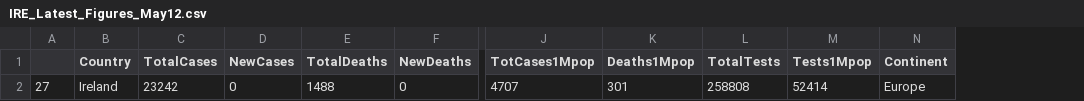
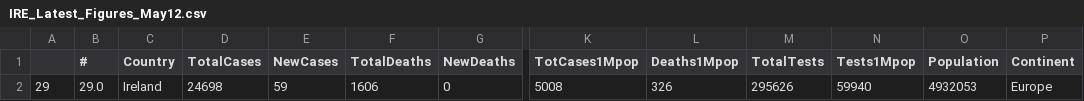
Before and after one commit to seshadri95/Coronavirus_Scrapper_IRE, a CSV file: IRE_Latest_Figures_May12.csv, drawn as a sheet; only a part is shown, gaps mark what is left out; removed rows and columns are numbered as before the commit, all else as after; rows hold the shown columns only; the diff names each change by its address in the sheet, - before the commit and + after, or states it on an @@ line.

```diff
--- a/IRE_Latest_Figures_May12.csv
+++ b/IRE_Latest_Figures_May12.csv
-column A, empty
+column A, empty
+column B (#), empty
+column O (Population), empty
-row 2: 27 | Ireland | 23242 | 0 | 1488 | 0 | 4707 | 301 | 258808 | 52414 | Europe
+row 2: 29 | 29.0 | Ireland | 24698 | 59 | 1606 | 0 | 5008 | 326 | 295626 | 59940 | 4932053 | Europe
```
Also changed, not shown: IRE_Countywise_incidence_May12.csv, IRE_Infected_Recoverd_Dead_Daywise_May12.csv, 3 other files.
